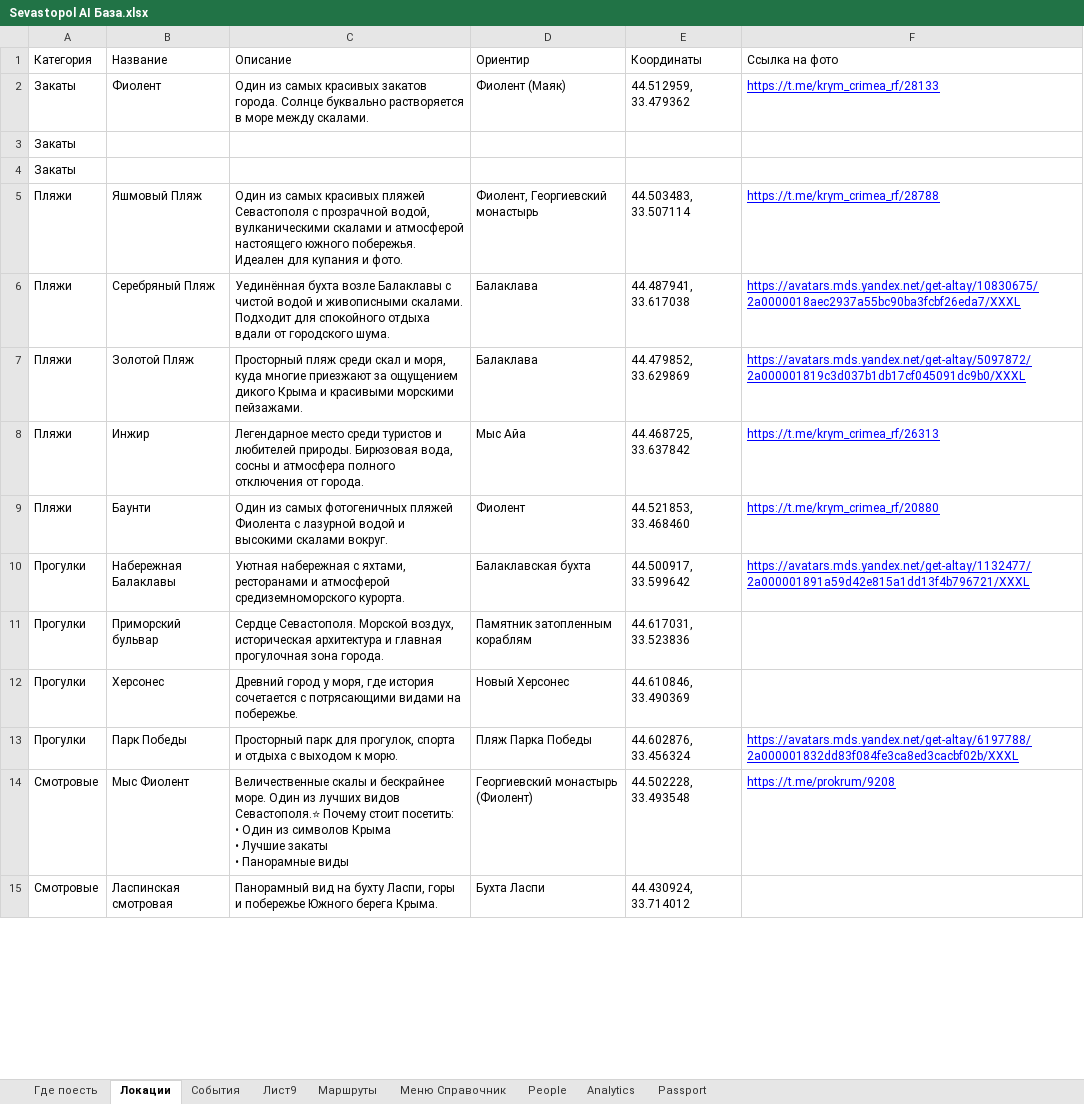
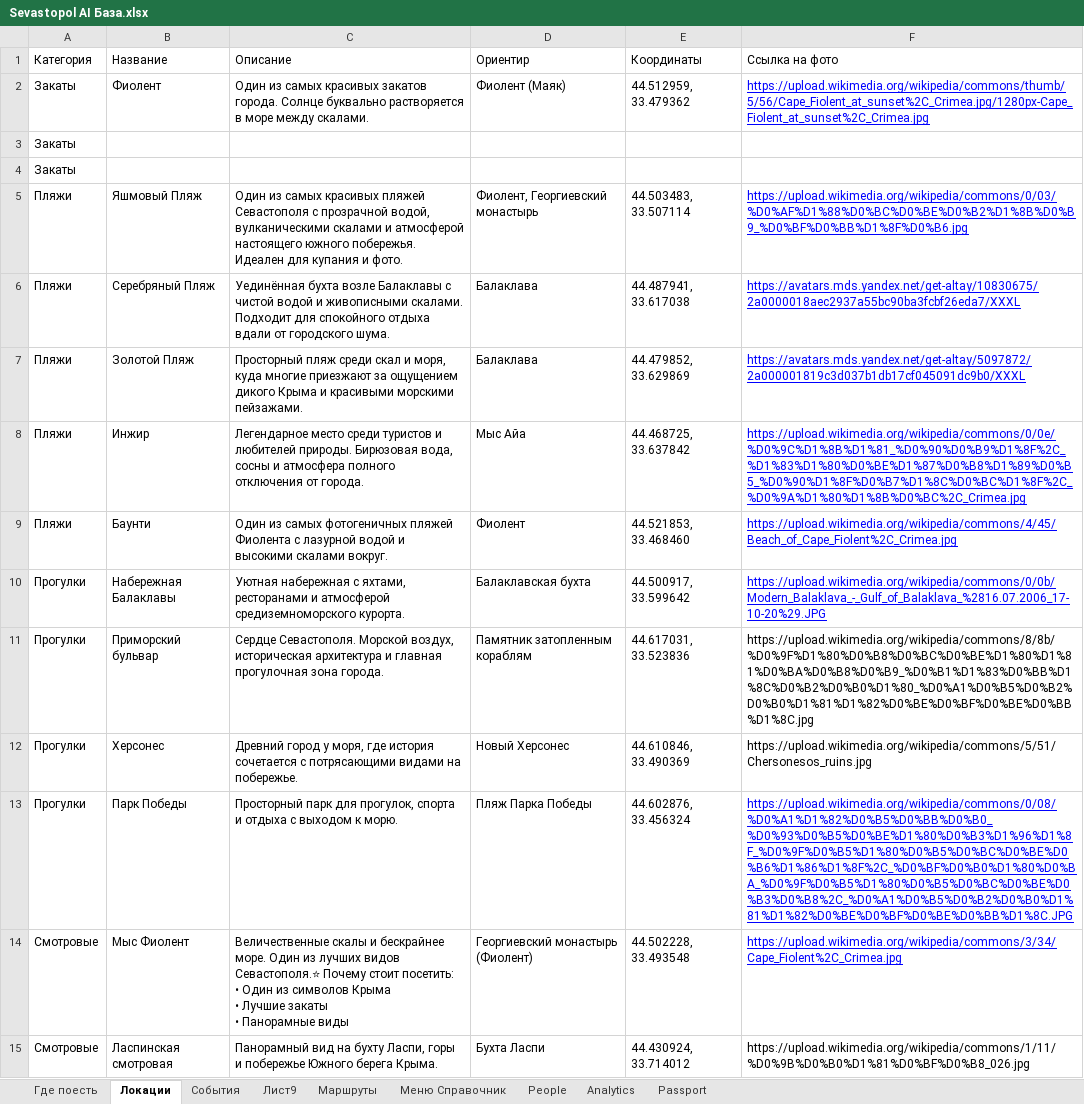
Before and after one commit to Yurich-citycode/SevastopolAIbot, an Excel workbook: Sevastopol AI База.xlsx, sheet Локации, drawn as a sheet; only a part is shown; values as stored, in another font and other column widths than the file's, no borders; charts and pictures not drawn; the diff covers the shown part only; the diff names each change by its address in the sheet, - before the commit and + after, or states it on an @@ line.

Commit message:
База: контакты и фото, маршруты с картой, свежие события; чистка репозитория
- Где поесть: телефон 105 → 45 пустых, сайт 131 → 69, время работы 93 → 42, ВКонтакте 121 → 116
- Локации: фото 44 → 6 пустых (прямые ссылки Wikimedia Commons)
- Маршруты: добавлены Координаты (новая колонка H) и Ссылка на карту для всех 7 маршрутов
- События: 21 актуальное событие 26.09–08.11.2026, прошедшие 13 — в отдельный файл-архив
- Исправлена латинская B в шапках и четырёх адресах
- Тесты больше не зависят от количества строк в базе
- Удалены разовые скрипты наполнения и AUDIT_REPORT.md, README обновлён
- Добавлены START_HERE.md (запуск с нуля) и tools/setup_env.py (мастер .env с проверкой токена)
- Добавлен FILL_PACK.md — готовые блоки для вставки в живую Google-таблицу

Co-authored-by: arena-agent <297053741+arena-agent@users.noreply.github.com>

```diff
--- a/Sevastopol AI База.xlsx (sheet Локации)
+++ b/Sevastopol AI База.xlsx (sheet Локации)
-F2 (Ссылка на фото): https://t.me/krym_crimea_rf/28133
+F2 (Ссылка на фото): https://upload.wikimedia.org/wikipedia/commons/thumb/5/56/Cape_Fiolent_at_sunset%2C_Crimea.jpg/1280px-Cape_Fiolent_at_sunset%2C_Crimea.jpg
-F5 (Ссылка на фото): https://t.me/krym_crimea_rf/28788
+F5 (Ссылка на фото): https://upload.wikimedia.org/wikipedia/commons/0/03/%D0%AF%D1%88%D0%BC%D0%BE%D0%B2%D1%8B%D0%B9_%D0%BF%D0%BB%D1%8F%D0%B6.jpg
-F8 (Ссылка на фото): https://t.me/krym_crimea_rf/26313
+F8 (Ссылка на фото): https://upload.wikimedia.org/wikipedia/commons/0/0e/%D0%9C%D1%8B%D1%81_%D0%90%D0%B9%D1%8F%2C_%D1%83%D1%80%D0%BE%D1%87%D0%B8%D1%89%D0%B5_%D0%90%D1%8F%D0%B7%D1%8C%D0%BC%D1%8F%2C_%D0%9A%D1%80%D1%8B%D0%BC%2C_Crimea.jpg
-F9 (Ссылка на фото): https://t.me/krym_crimea_rf/20880
+F9 (Ссылка на фото): https://upload.wikimedia.org/wikipedia/commons/4/45/Beach_of_Cape_Fiolent%2C_Crimea.jpg
-F10 (Ссылка на фото): https://avatars.mds.yandex.net/get-altay/1132477/2a000001891a59d42e815a1dd13f4b796721/XXXL
+F10 (Ссылка на фото): https://upload.wikimedia.org/wikipedia/commons/0/0b/Modern_Balaklava_-_Gulf_of_Balaklava_%2816.07.2006_17-10-20%29.JPG
-F11 (Ссылка на фото): (empty)
+F11 (Ссылка на фото): https://upload.wikimedia.org/wikipedia/commons/8/8b/%D0%9F%D1%80%D0%B8%D0%BC%D0%BE%D1%80%D1%81%D0%BA%D0%B8%D0%B9_%D0%B1%D1%83%D0%BB%D1%8C%D0%B2%D0%B0%D1%80_%D0%A1%D0%B5%D0%B2%D0%B0%D1%81%D1%82%D0%BE%D0%BF%D0%BE%D0%BB%D1%8C.jpg
-F12 (Ссылка на фото): (empty)
+F12 (Ссылка на фото): https://upload.wikimedia.org/wikipedia/commons/5/51/Chersonesos_ruins.jpg
-F13 (Ссылка на фото): https://avatars.mds.yandex.net/get-altay/6197788/2a000001832dd83f084fe3ca8ed3cacbf02b/XXXL
+F13 (Ссылка на фото): https://upload.wikimedia.org/wikipedia/commons/0/08/%D0%A1%D1%82%D0%B5%D0%BB%D0%B0_%D0%93%D0%B5%D0%BE%D1%80%D0%B3%D1%96%D1%8F_%D0%9F%D0%B5%D1%80%D0%B5%D0%BC%D0%BE%D0%B6%D1%86%D1%8F%2C_%D0%BF%D0%B0%D1%80%D0%BA_%D0%9F%D0%B5%D1%80%D0%B5%D0%BC%D0%BE%D0%B3%D0%B8%2C_%D0%A1%D0%B5%D0%B2%D0%B0%D1%81%D1%82%D0%BE%D0%BF%D0%BE%D0%BB%D1%8C.JPG
-F14 (Ссылка на фото): https://t.me/prokrum/9208
+F14 (Ссылка на фото): https://upload.wikimedia.org/wikipedia/commons/3/34/Cape_Fiolent%2C_Crimea.jpg
-F15 (Ссылка на фото): (empty)
+F15 (Ссылка на фото): https://upload.wikimedia.org/wikipedia/commons/1/11/%D0%9B%D0%B0%D1%81%D0%BF%D0%B8_026.jpg
```
Also changed, not shown: 35 edited cells elsewhere in this sheet, sheet Где поесть, sheet События, sheet Маршруты, charts or pictures, 18 other files.
